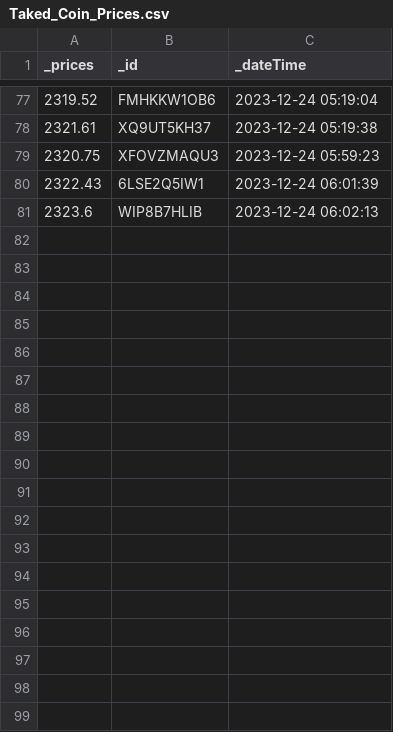
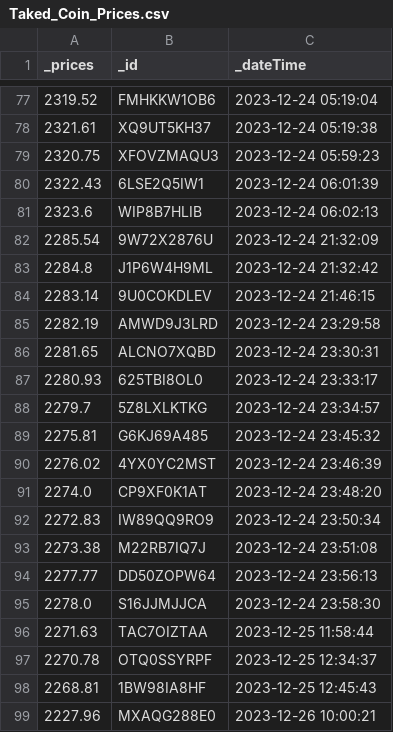
Before and after one commit to haluksuzen/Trader_AI, a CSV file: Taked_Coin_Prices.csv, drawn as a sheet; only a part is shown, gaps mark what is left out; the diff names each change by its address in the sheet, - before the commit and + after, or states it on an @@ line.

```diff
--- a/Taked_Coin_Prices.csv
+++ b/Taked_Coin_Prices.csv
+row 82: 2285.54 | 9W72X2876U | 2023-12-24 21:32:09
+row 83: 2284.8 | J1P6W4H9ML | 2023-12-24 21:32:42
+row 84: 2283.14 | 9U0COKDLEV | 2023-12-24 21:46:15
+row 85: 2282.19 | AMWD9J3LRD | 2023-12-24 23:29:58
+row 86: 2281.65 | ALCNO7XQBD | 2023-12-24 23:30:31
+row 87: 2280.93 | 625TBI8OL0 | 2023-12-24 23:33:17
+row 88: 2279.7 | 5Z8LXLKTKG | 2023-12-24 23:34:57
+row 89: 2275.81 | G6KJ69A485 | 2023-12-24 23:45:32
+row 90: 2276.02 | 4YX0YC2MST | 2023-12-24 23:46:39
+row 91: 2274.0 | CP9XF0K1AT | 2023-12-24 23:48:20
+row 92: 2272.83 | IW89QQ9RO9 | 2023-12-24 23:50:34
+row 93: 2273.38 | M22RB7IQ7J | 2023-12-24 23:51:08
+row 94: 2277.77 | DD50ZOPW64 | 2023-12-24 23:56:13
+row 95: 2278.0 | S16JJMJJCA | 2023-12-24 23:58:30
+row 96: 2271.63 | TAC7OIZTAA | 2023-12-25 11:58:44
+row 97: 2270.78 | OTQ0SSYRPF | 2023-12-25 12:34:37
+row 98: 2268.81 | 1BW98IA8HF | 2023-12-25 12:45:43
+row 99: 2227.96 | MXAQG288E0 | 2023-12-26 10:00:21
```
Also changed, not shown: Selled_Coin_Prices.csv, 1 other file.
